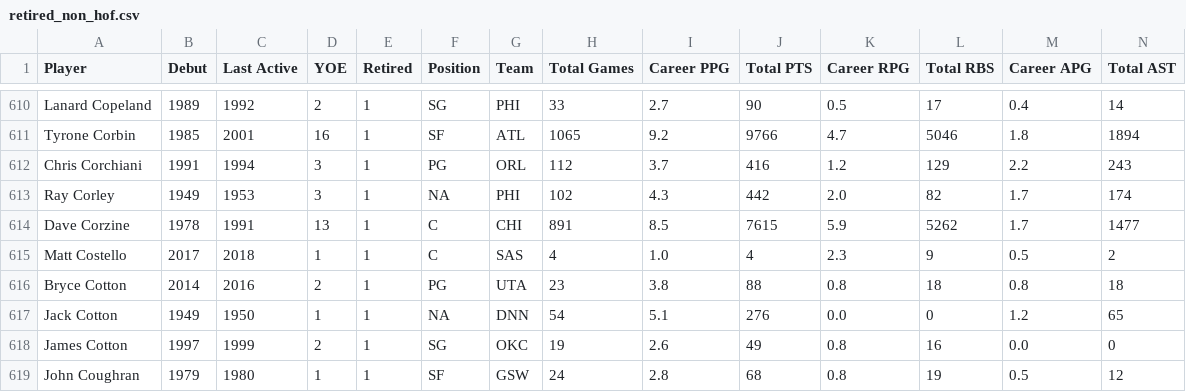
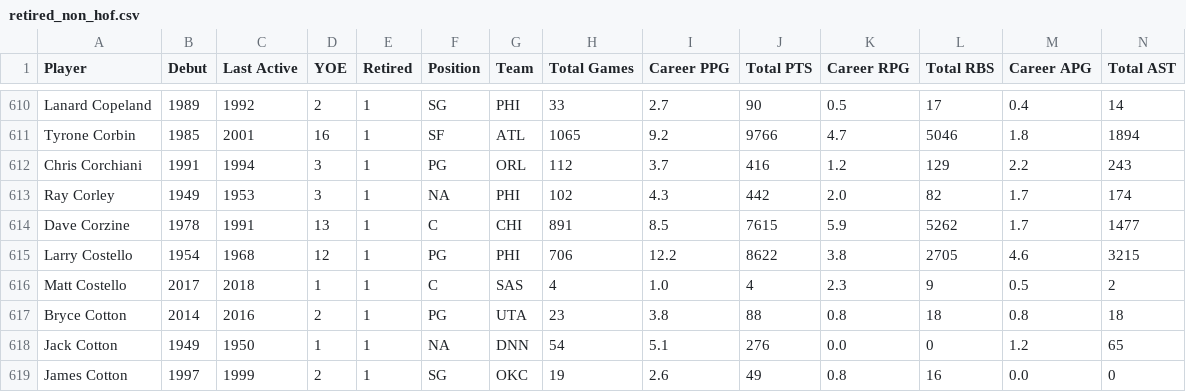
Before and after one commit to ctoeun/nba-hof-predictor, a CSV file: csv_files/retired_non_hof.csv, drawn as a sheet; only a part is shown, gaps mark what is left out; the shorter side is filled out with more unchanged rows; rows hold the shown columns only; the diff names each change by its address in the sheet, - before the commit and + after, or states it on an @@ line.

```diff
--- a/csv_files/retired_non_hof.csv
+++ b/csv_files/retired_non_hof.csv
+row 615: Larry Costello | 1954 | 1968 | 12 | 1 | PG | PHI | 706 | 12.2 | 8622 | 3.8 | 2705 | 4.6 | 3215
```
Also changed, not shown: csv_files/all_nba_players.csv, csv_files/all_players.csv, 11 other files.
